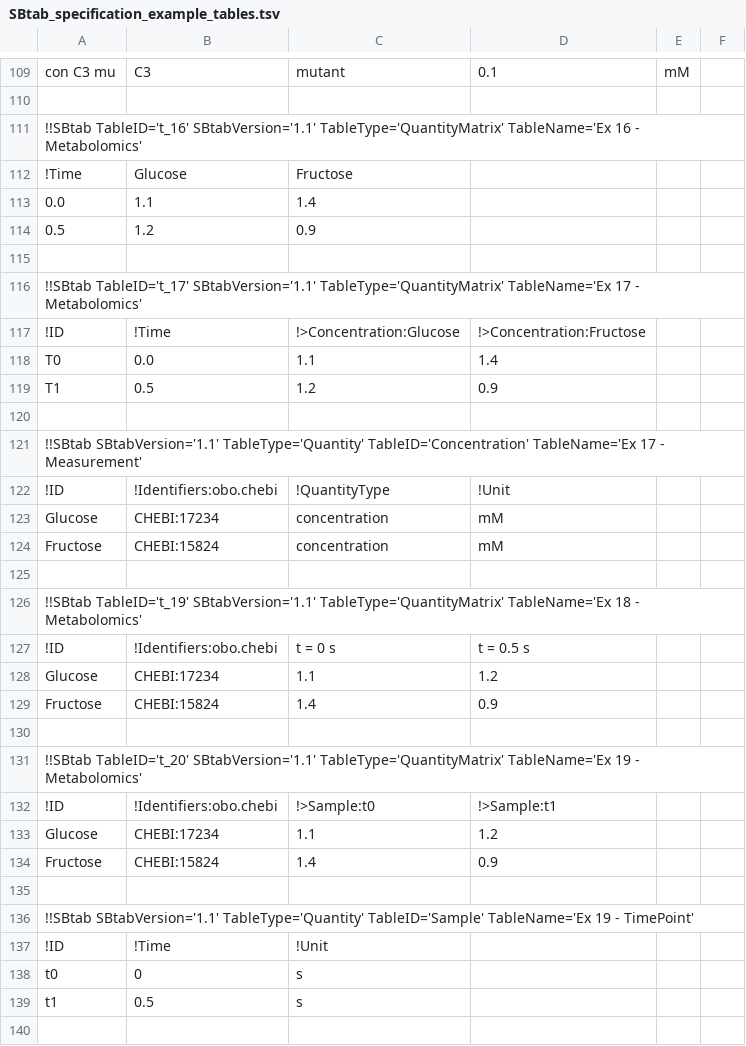
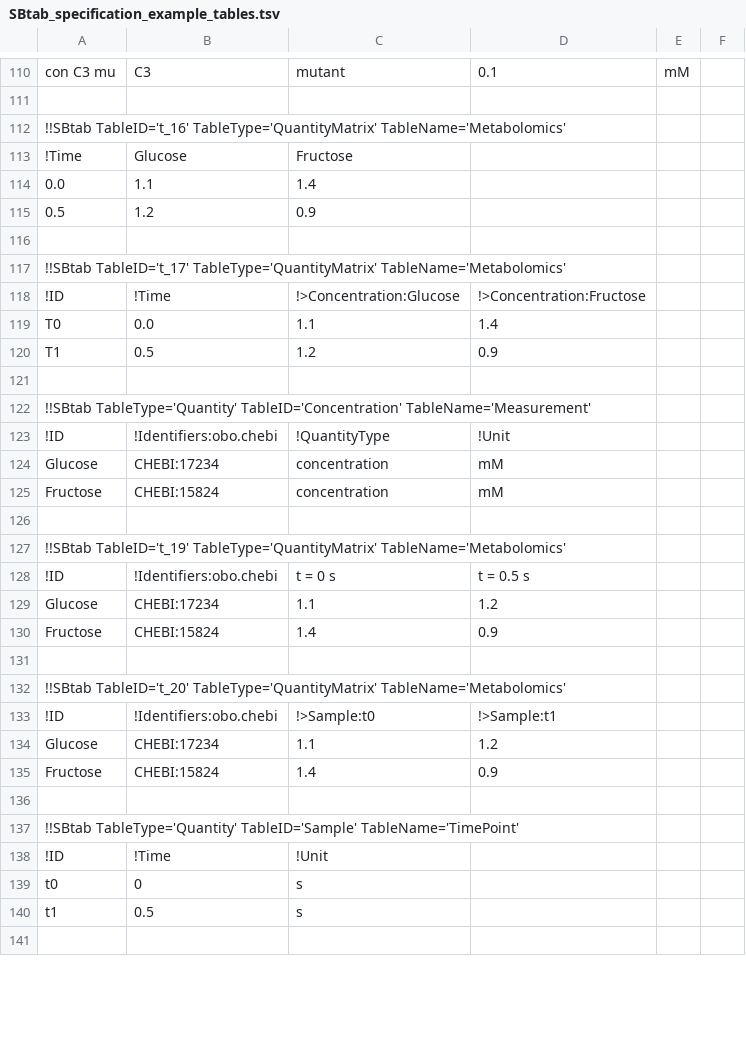
Before and after one commit to liebermeister/sbtab-matlab, a TSV file: resources/examples/sbtab-1.1/SBtab_specification_example_tables/SBtab_specification_example_tables.tsv, drawn as a sheet; only a part is shown, gaps mark what is left out; the diff covers the shown part only.

```diff
--- a/resources/examples/sbtab-1.1/SBtab_specification_example_tables/SBtab_specification_example_tables.tsv
+++ b/resources/examples/sbtab-1.1/SBtab_specification_example_tables/SBtab_specification_example_tables.tsv
@@ -110,3 +111,3 @@ con C3 mu	C3	mutant	0.1	mM
 					
-!!SBtab TableID='t_16' SBtabVersion='1.1' TableType='QuantityMatrix' TableName='Ex 16 - Metabolomics'		
+!!SBtab TableID='t_16' TableType='QuantityMatrix' TableName='Metabolomics'		
 !Time	Glucose	Fructose			
@@ -115,3 +116,3 @@ con C3 mu	C3	mutant	0.1	mM
 					
-!!SBtab TableID='t_17' SBtabVersion='1.1' TableType='QuantityMatrix' TableName='Ex 17 - Metabolomics'		
+!!SBtab TableID='t_17' TableType='QuantityMatrix' TableName='Metabolomics'		
 !ID	!Time	!>Concentration:Glucose	!>Concentration:Fructose		
@@ -120,3 +121,3 @@ T1	0.5	1.2	0.9
 
-!!SBtab SBtabVersion='1.1' TableType='Quantity' TableID='Concentration' TableName='Ex 17 - Measurement'		
+!!SBtab TableType='Quantity' TableID='Concentration' TableName='Measurement'		
 !ID	!Identifiers:obo.chebi	!QuantityType	!Unit		
@@ -125,3 +126,3 @@ Fructose	CHEBI:15824	concentration	mM
 					
-!!SBtab TableID='t_19' SBtabVersion='1.1' TableType='QuantityMatrix' TableName='Ex 18 - Metabolomics'		
+!!SBtab TableID='t_19' TableType='QuantityMatrix' TableName='Metabolomics'		
 !ID	!Identifiers:obo.chebi	t = 0 s	t = 0.5 s		
@@ -130,3 +131,3 @@ Fructose	CHEBI:15824	1.4	0.9
 					
-!!SBtab TableID='t_20' SBtabVersion='1.1' TableType='QuantityMatrix' TableName='Ex 19 - Metabolomics'		
+!!SBtab TableID='t_20' TableType='QuantityMatrix' TableName='Metabolomics'		
 !ID	!Identifiers:obo.chebi	!>Sample:t0	!>Sample:t1		
@@ -135,3 +136,3 @@ Fructose	CHEBI:15824	1.4	0.9
 
-!!SBtab SBtabVersion='1.1' TableType='Quantity' TableID='Sample' TableName='Ex 19 - TimePoint'		
+!!SBtab TableType='Quantity' TableID='Sample' TableName='TimePoint'		
 !ID	!Time	!Unit			
```
Also changed, not shown: 1 added row and 20 edited cells elsewhere in this file, resources/examples/sbtab-1.1/escherichia-coli/escherichia-coli_noor_2016_data.tsv, resources/examples/sbtab-1.1/escherichia-coli/escherichia-coli_noor_2016_model.tsv, 32 other files.
